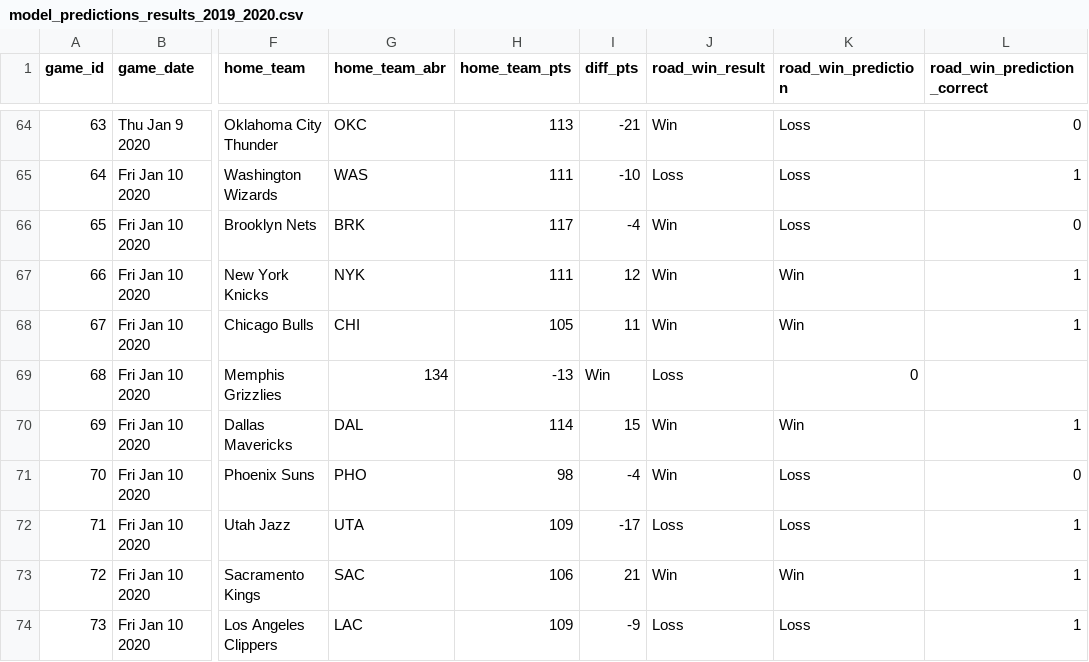
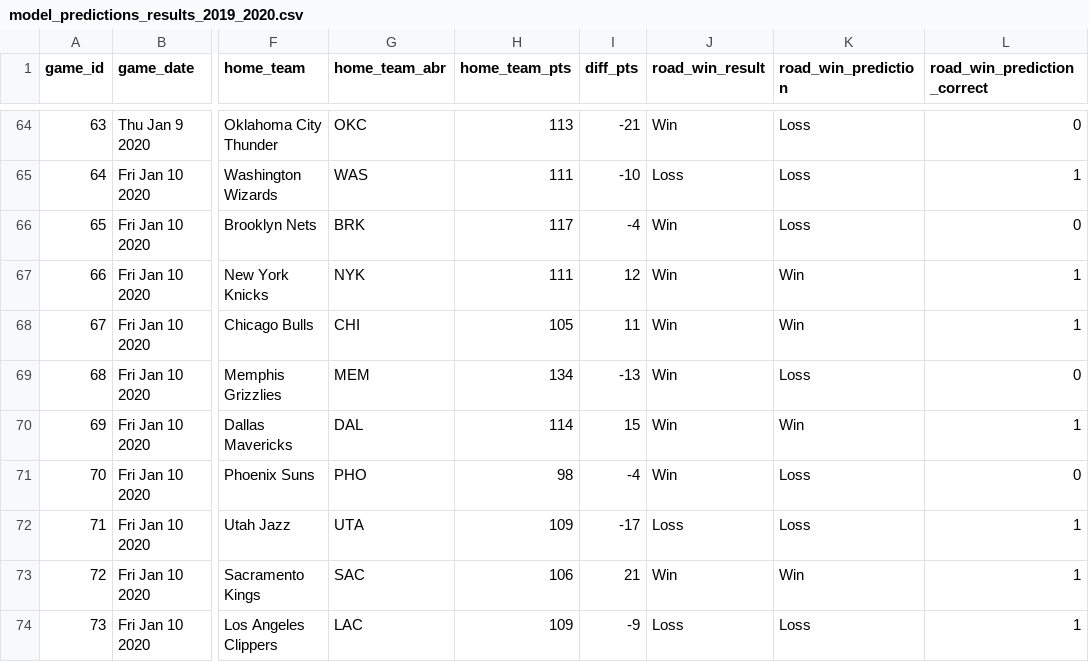
Before and after one commit to zsubhani/utexas_hw_python, a CSV file: model_predictions_results_2019_2020.csv, drawn as a sheet; only a part is shown, gaps mark what is left out; the diff names each change by its address in the sheet, - before the commit and + after, or states it on an @@ line.

Commit message:
updated results

```diff
--- a/model_predictions_results_2019_2020.csv
+++ b/model_predictions_results_2019_2020.csv
-G69 (home_team_abr): 134
+G69 (home_team_abr): MEM
-H69 (home_team_pts): -13
+H69 (home_team_pts): 134
-I69 (diff_pts): Win
+I69 (diff_pts): -13
-J69 (road_win_result): Loss
+J69 (road_win_result): Win
-K69 (road_win_prediction): 0
+K69 (road_win_prediction): Loss
-L69 (road_win_prediction_correct): (empty)
+L69 (road_win_prediction_correct): 0
```
